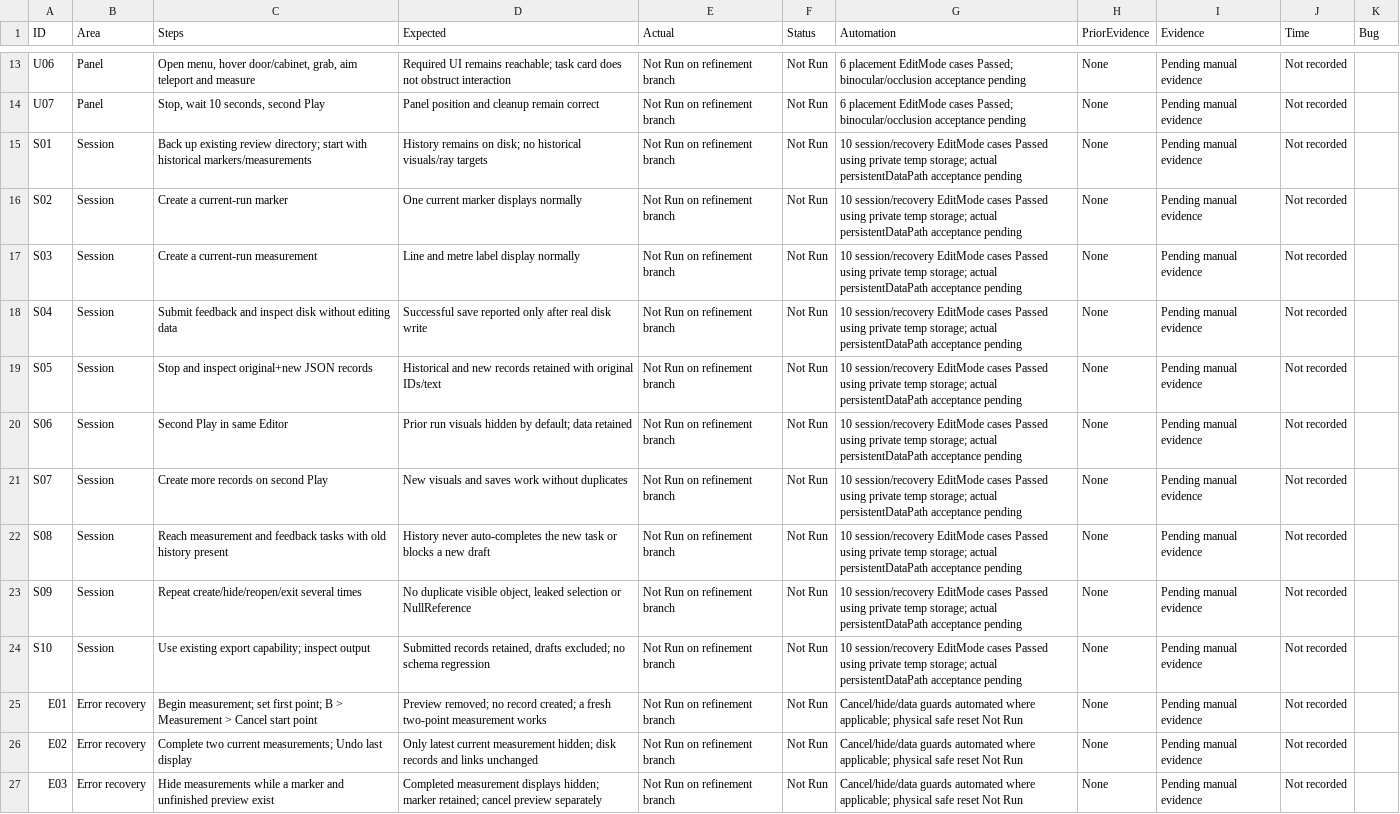
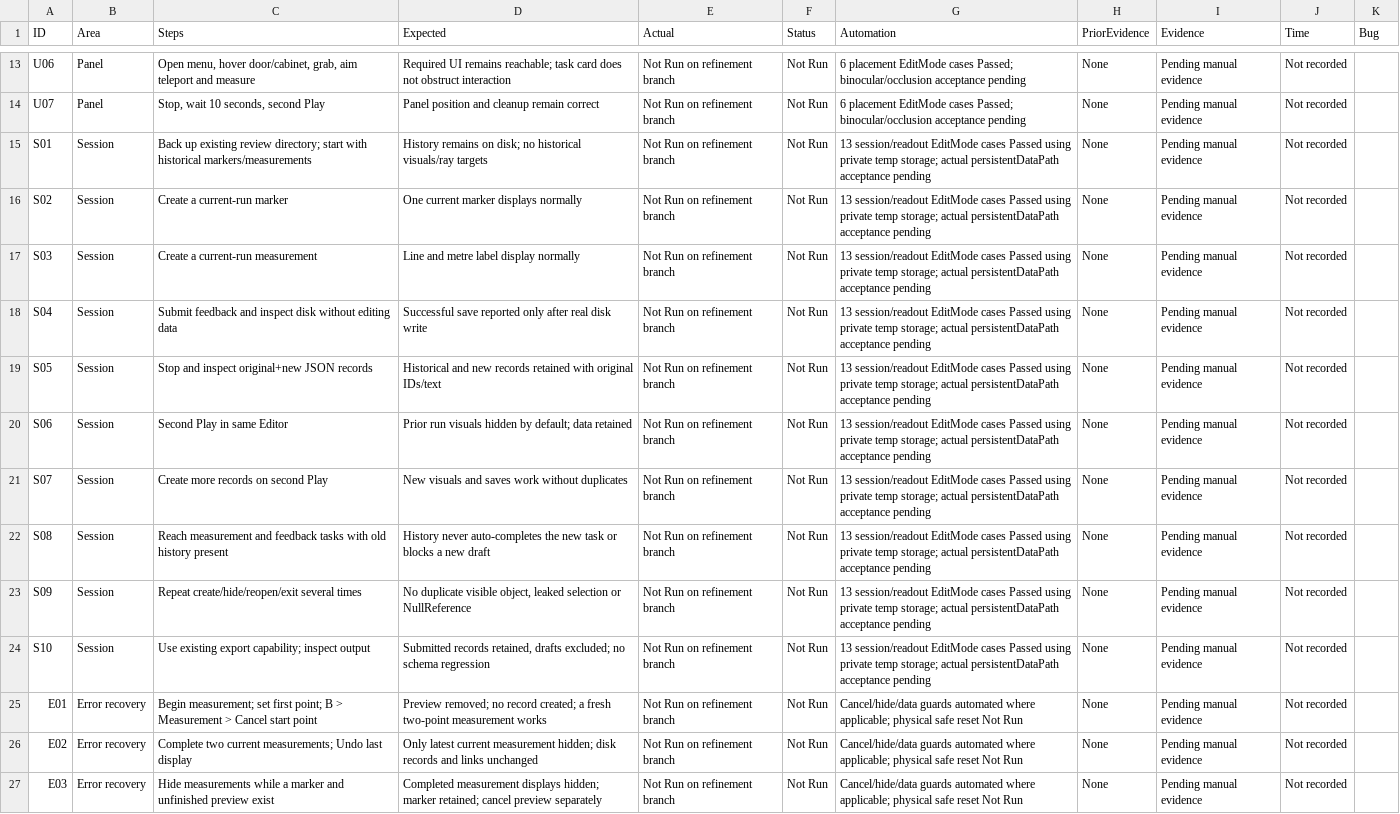
Before and after one commit to a1239876669-svg/xr_Group10, a CSV file: Docs/UISessionRefinement/Quest3-UI-UX-Regression.csv, drawn as a sheet; only a part is shown, gaps mark what is left out; the diff covers the shown part only; the diff names each change by its address in the sheet, - before the commit and + after, or states it on an @@ line.

Commit message:
fix: reset UI language per session and retain tool guidance

```diff
--- a/Docs/UISessionRefinement/Quest3-UI-UX-Regression.csv
+++ b/Docs/UISessionRefinement/Quest3-UI-UX-Regression.csv
-G15:G24 (Automation): 10 session/recovery EditMode cases…
+G15:G24 (Automation): 13 session/readout EditMode cases…
```
Also changed, not shown: 5 added rows and 20 edited cells elsewhere in this file, 20 other files.
